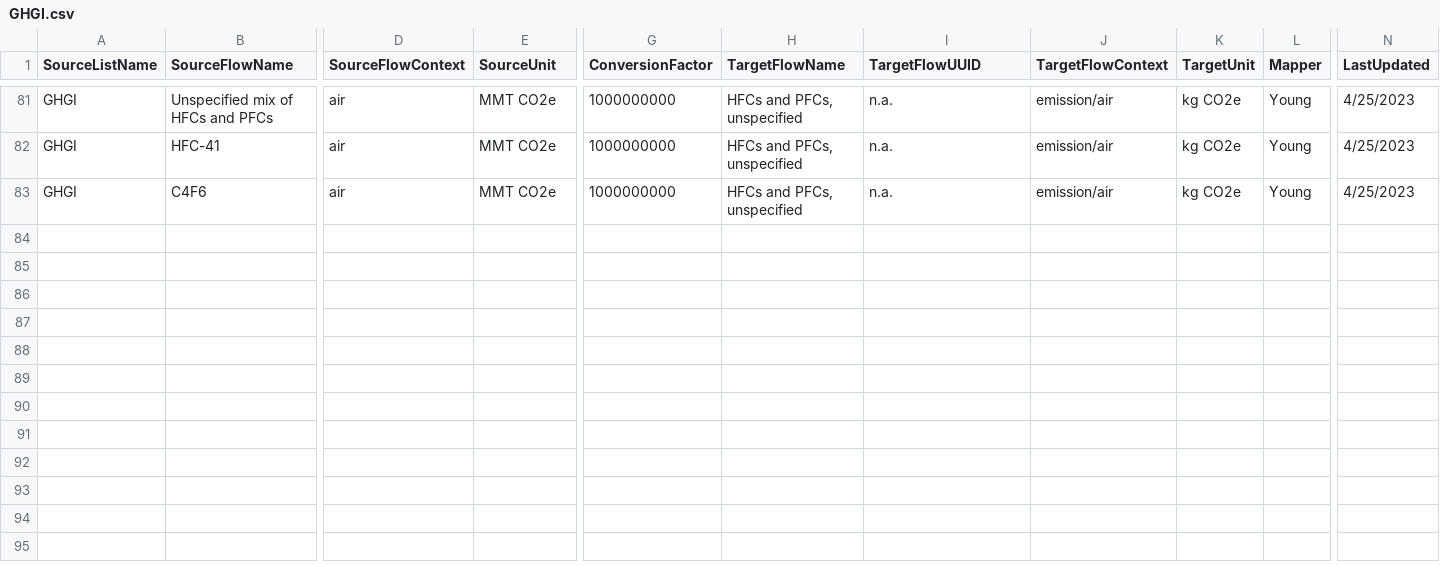
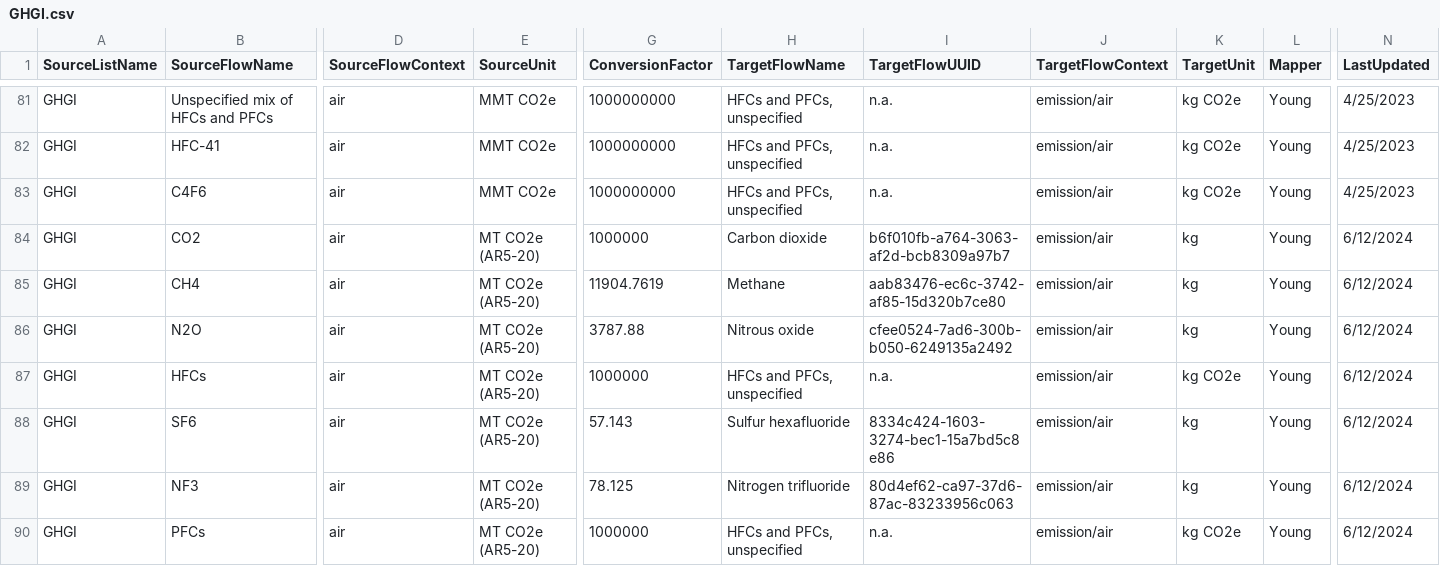
Before and after one commit to USEPA/fedelemflowlist, a CSV file: fedelemflowlist/flowmapping/GHGI.csv, drawn as a sheet; only a part is shown, gaps mark what is left out; rows hold the shown columns only; the diff names each change by its address in the sheet, - before the commit and + after, or states it on an @@ line.

Commit message:
add GHG flows w/ AR specified specific to NY

```diff
--- a/fedelemflowlist/flowmapping/GHGI.csv
+++ b/fedelemflowlist/flowmapping/GHGI.csv
+row 84: GHGI | CO2 | air | MT CO2e (AR5-20) | 1000000 | Carbon dioxide | b6f010fb-a764-3063-af2d-bcb8309a97b7 | emission/air | kg | Young | 6/12/2024
+row 85: GHGI | CH4 | air | MT CO2e (AR5-20) | 11904.7619 | Methane | aab83476-ec6c-3742-af85-15d320b7ce80 | emission/air | kg | Young | 6/12/2024
+row 86: GHGI | N2O | air | MT CO2e (AR5-20) | 3787.88 | Nitrous oxide | cfee0524-7ad6-300b-b050-6249135a2492 | emission/air | kg | Young | 6/12/2024
+row 87: GHGI | HFCs | air | MT CO2e (AR5-20) | 1000000 | HFCs and PFCs, unspecified | n.a. | emission/air | kg CO2e | Young | 6/12/2024
+row 88: GHGI | SF6 | air | MT CO2e (AR5-20) | 57.143 | Sulfur hexafluoride | 8334c424-1603-3274-bec1-15a7bd5c8e86 | emission/air | kg | Young | 6/12/2024
+row 89: GHGI | NF3 | air | MT CO2e (AR5-20) | 78.125 | Nitrogen trifluoride | 80d4ef62-ca97-37d6-87ac-83233956c063 | emission/air | kg | Young | 6/12/2024
+row 90: GHGI | PFCs | air | MT CO2e (AR5-20) | 1000000 | HFCs and PFCs, unspecified | n.a. | emission/air | kg CO2e | Young | 6/12/2024
```
